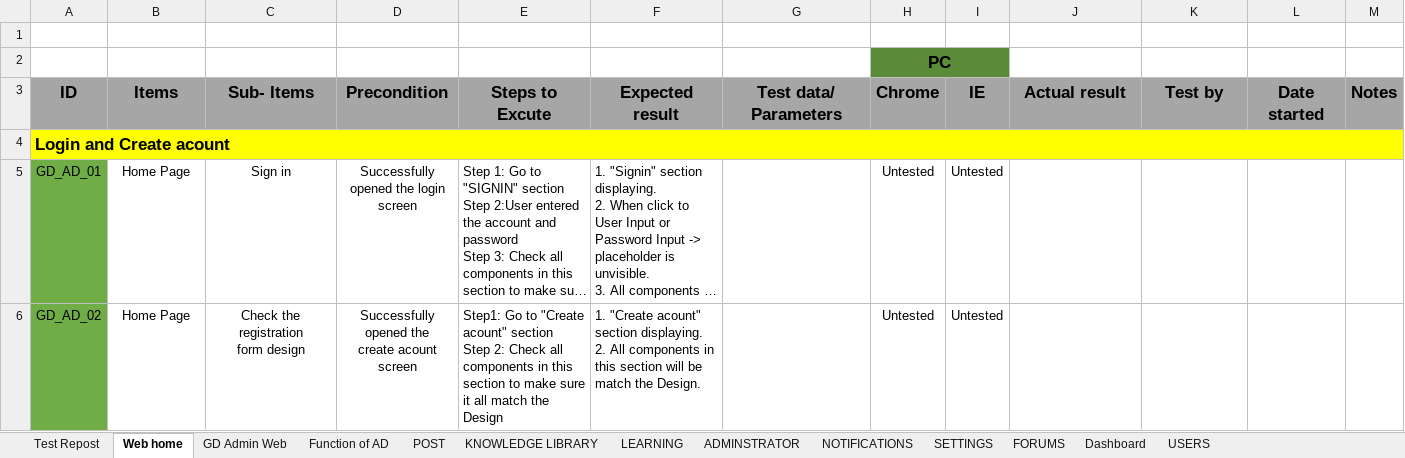
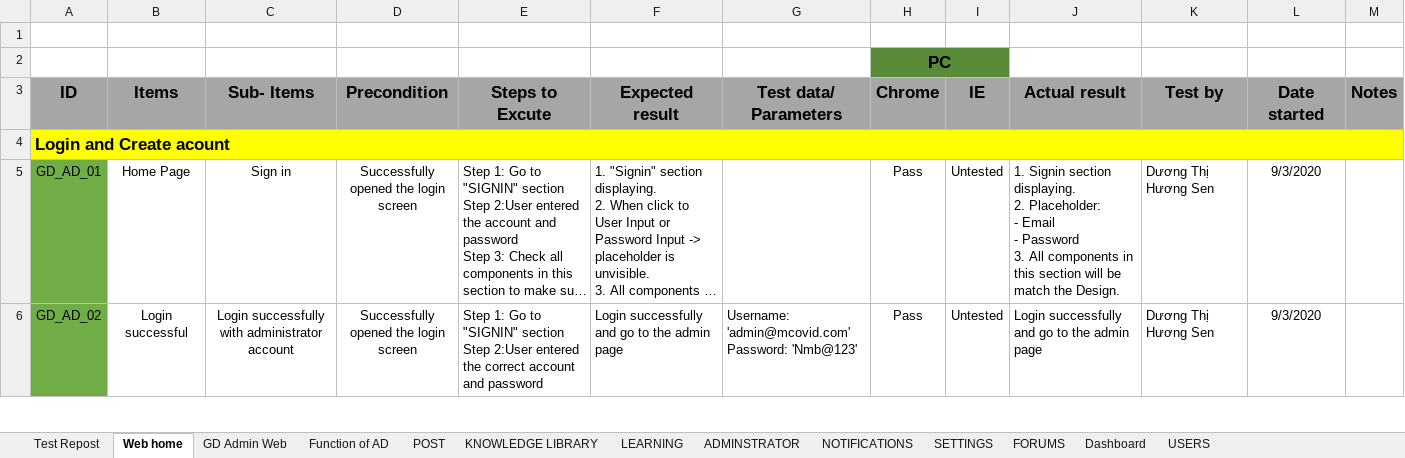
Before and after one commit to nhanleelab/ga-mcovid, an Excel workbook: Test_TPDK_covid19.xlsx, sheet Web home, drawn as a sheet; only a part is shown; long unchanged cells end in …; values as stored, in another font and other column widths than the file's, no borders; ↵ is a line break in a cell; the diff covers the shown part only; the diff names each change by its address in the sheet, - before the commit and + after, or states it on an @@ line.

Commit message:
update  test result

```diff
--- a/Test_TPDK_covid19.xlsx (sheet Web home)
+++ b/Test_TPDK_covid19.xlsx (sheet Web home)
-H5:H6 (Chrome): Untested
+H5:H6 (Chrome): Pass
-J5 (Actual result): (empty)
+J5 (Actual result): 1. Signin section displaying. ↵ 2. Placeholder: ↵ - Email ↵ - Password ↵ 3. All components in this section will be match the Design.
-K5:K6 (Test by): (empty)
+K5:K6 (Test by): Dương Thị Hương Sen
-L5:L6 (Date started): (empty)
+L5:L6 (Date started): 9/3/2020
-B6 (Items): Home Page
+B6 (Items): Login successful
-C6 (Sub- Items): Check the registration ↵ form design
+C6 (Sub- Items): Login successfully with administrator account
-D6 (Precondition): Successfully opened the ↵ create acount screen
+D6 (Precondition): Successfully ↵ opened the login screen
-E6 (Steps to Excute): Step1: Go to "Create acount" section ↵ Step 2: Check all components in this section to make sure it all match the Design
+E6 (Steps to Excute): Step 1: Go to "SIGNIN" section ↵ Step 2:User entered the correct account and password
-F6 (Expected result): 1. "Create acount" section displaying. ↵ 2. All components in this section will be match the Design.
+F6 (Expected result): Login successfully and go to the admin page
-G6 (Test data/ Parameters): (empty)
+G6 (Test data/ Parameters): Username: 'admin@mcovid.com' ↵ Password: 'Nmb@123'
-J6 (Actual result): (empty)
+J6 (Actual result): Login successfully and go to the admin page
```
Also changed, not shown: 15 removed rows, 93 edited cells and merged cells elsewhere in this sheet, sheet LEARNING, sheet ADMINSTRATOR, sheet Function of AD, sheet SETTINGS, sheet NOTIFICATIONS, sheet GD Admin Web, charts or pictures.
